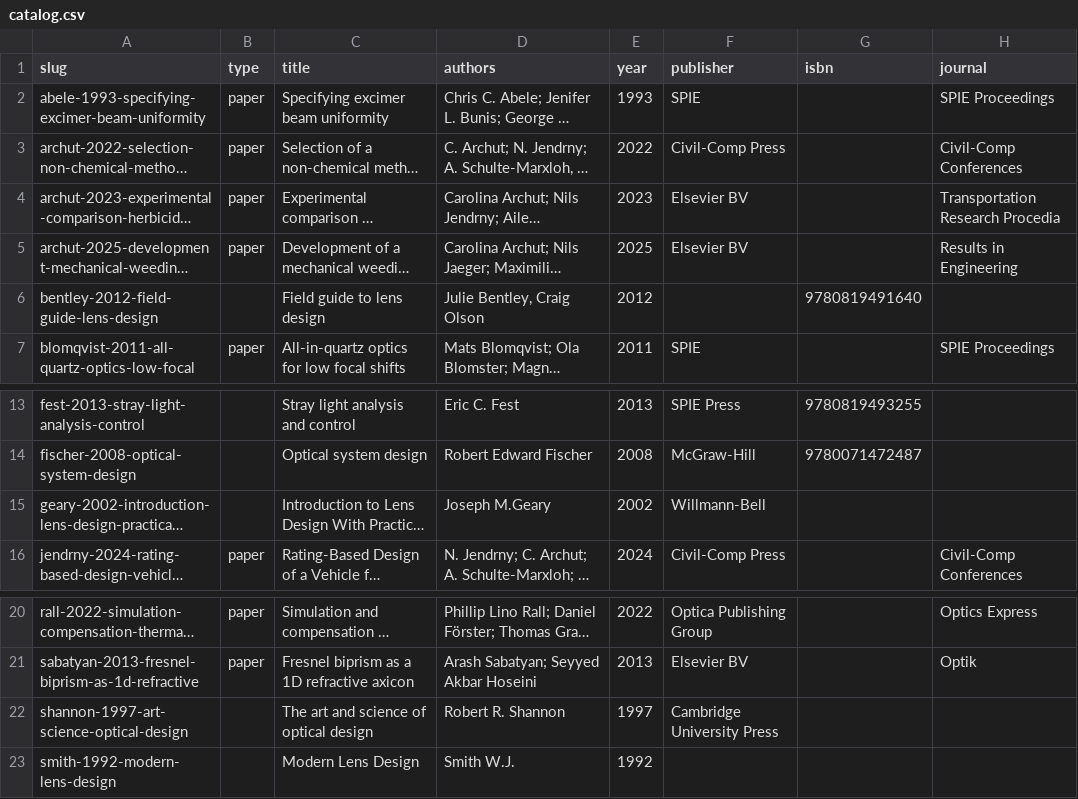
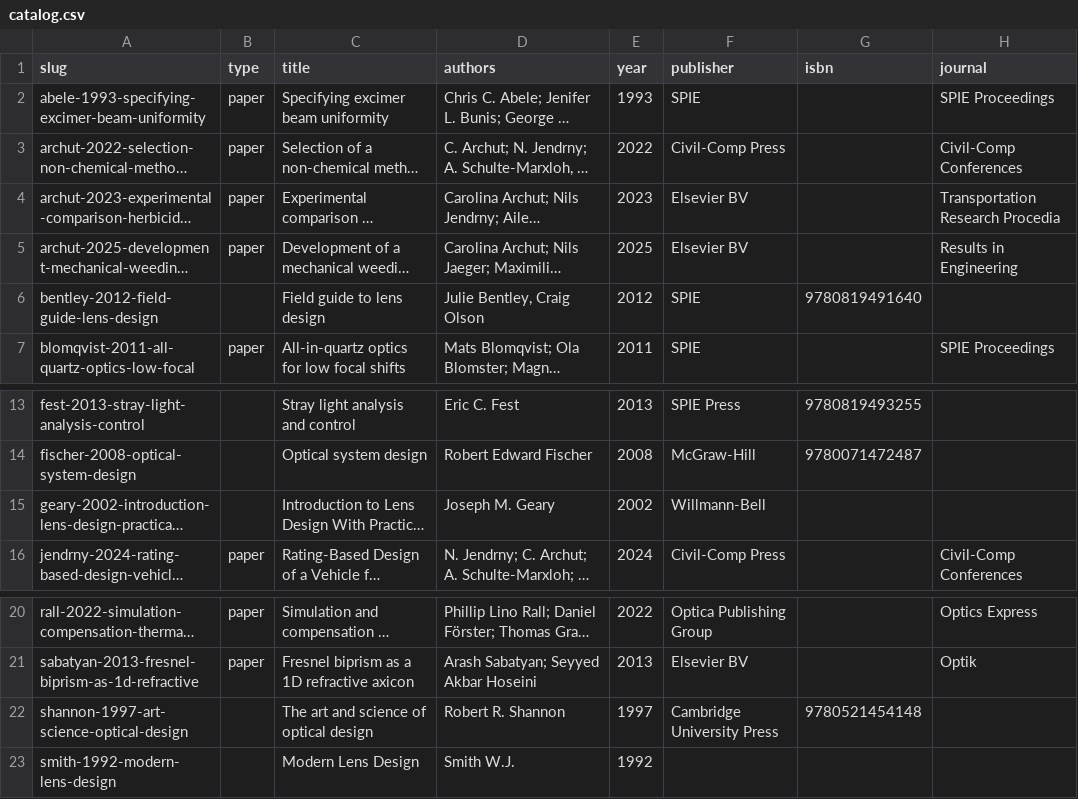
Before and after one commit to NanLi0207/myLibrary, a CSV file: library/catalog.csv, drawn as a sheet; only a part is shown, gaps mark what is left out; long unchanged cells end in …; the diff names each change by its address in the sheet, - before the commit and + after, or states it on an @@ line.

```diff
--- a/library/catalog.csv
+++ b/library/catalog.csv
-F6 (publisher): (empty)
+F6 (publisher): SPIE
-D15 (authors): Joseph M.Geary
+D15 (authors): Joseph M. Geary
-G22 (isbn): (empty)
+G22 (isbn): 9780521454148
```
Also changed, not shown: 15 other files.
